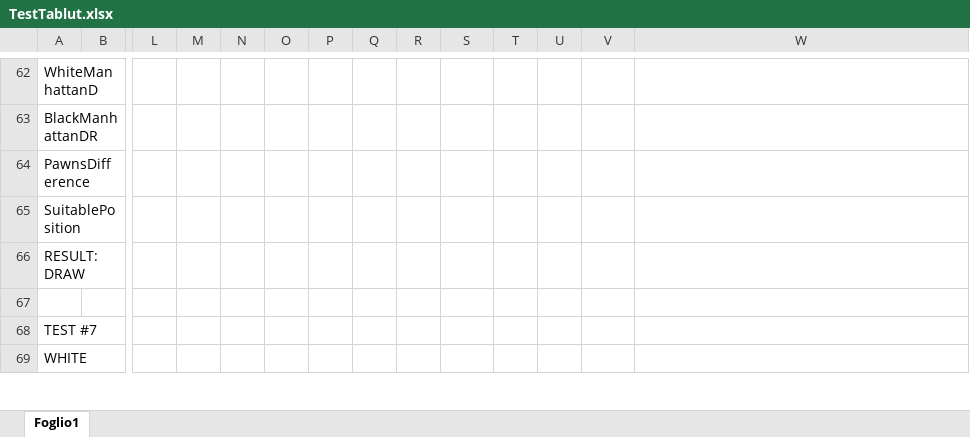
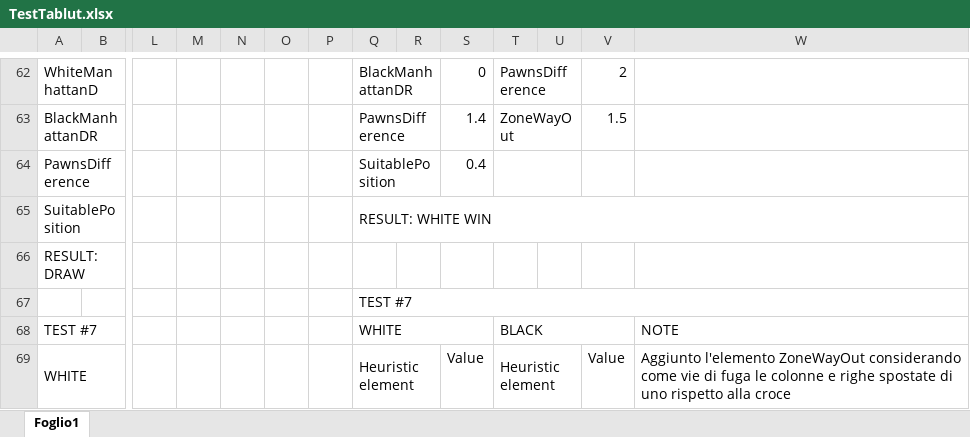
Before and after one commit to imRaazy/YinIAngWarriorsTablut, an Excel workbook: Tablut/TestTablut.xlsx, sheet Foglio1, drawn as a sheet; only a part is shown, gaps mark what is left out; values as stored, in another font and other column widths than the file's, no cell formats; charts and pictures not drawn; removed rows and columns are numbered as before the commit, all else as after; rows hold the shown columns only; the diff covers the shown part only; the diff names each change by its address in the sheet, - before the commit and + after, or states it on an @@ line.

Commit message:
Update with new tests

```diff
--- a/Tablut/TestTablut.xlsx (sheet Foglio1)
+++ b/Tablut/TestTablut.xlsx (sheet Foglio1)
-Q62: (empty)
+Q62: BlackManhattanDR
+Q62:R62 merged
-S62: (empty)
+S62: 0
-T62: (empty)
+T62: PawnsDifference
+T62:U62 merged
-V62: (empty)
+V62: 2
-Q63: (empty)
+Q63: PawnsDifference
+Q63:R63 merged
-S63: (empty)
+S63: 1.4
-T63: (empty)
+T63: ZoneWayOut
+T63:U63 merged
-V63: (empty)
+V63: 1.5
-Q64: (empty)
+Q64: SuitablePosition
+Q64:R64 merged
-S64: (empty)
+S64: 0.4
+T64:U64 merged
-Q65: (empty)
+Q65: RESULT: WHITE WIN
+Q65:W65 merged
-Q67: (empty)
+Q67: TEST #7
+Q67:W67 merged
-row 68: TEST #7
+row 68: TEST #7 |  |  |  |  |  |  | WHITE |  |  | BLACK |  |  | NOTE
-Q69: (empty)
+Q69: Heuristic element
+Q69:R69 merged
-S69: (empty)
+S69: Value
-T69: (empty)
+T69: Heuristic element
+T69:U69 merged
-V69: (empty)
+V69: Value
-W69: (empty)
+W69: Aggiunto l'elemento ZoneWayOut considerando come vie di fuga le colonne e righe spostate di uno rispetto alla croce
+W69:W75 merged
```
Also changed, not shown: 1 added row, 1 removed row, 41 edited cells and merged cells elsewhere in this sheet, cell formats, charts or pictures.
